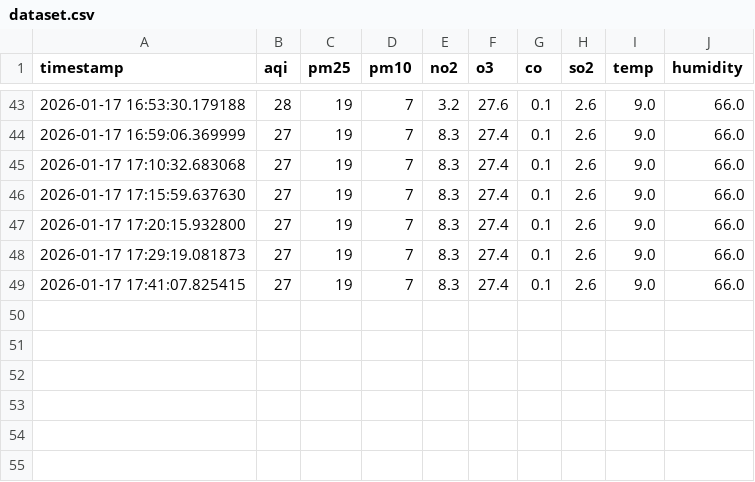
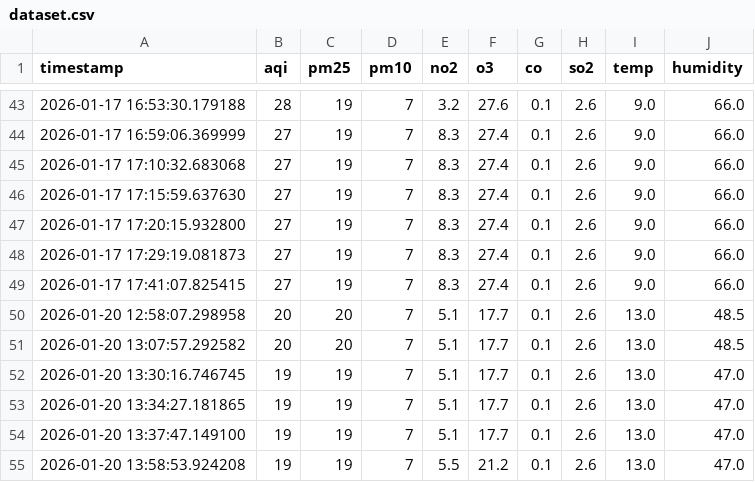
Before and after one commit to hiimizzy/air_quality, a CSV file: data/dataset.csv, drawn as a sheet; only a part is shown, gaps mark what is left out.

Commit message:
Update dataset.csv

```diff
--- a/data/dataset.csv
+++ b/data/dataset.csv
@@ -49 +49,7 @@ timestamp,aqi,pm25,pm10,no2,o3,co,so2,temp,humidity
 2026-01-17 17:41:07.825415,27,19,7,8.3,27.4,0.1,2.6,9.0,66.0
+2026-01-20 12:58:07.298958,20,20,7,5.1,17.7,0.1,2.6,13.0,48.5
+2026-01-20 13:07:57.292582,20,20,7,5.1,17.7,0.1,2.6,13.0,48.5
+2026-01-20 13:30:16.746745,19,19,7,5.1,17.7,0.1,2.6,13.0,47.0
+2026-01-20 13:34:27.181865,19,19,7,5.1,17.7,0.1,2.6,13.0,47.0
+2026-01-20 13:37:47.149100,19,19,7,5.1,17.7,0.1,2.6,13.0,47.0
+2026-01-20 13:58:53.924208,19,19,7,5.5,21.2,0.1,2.6,13.0,47.0
```
